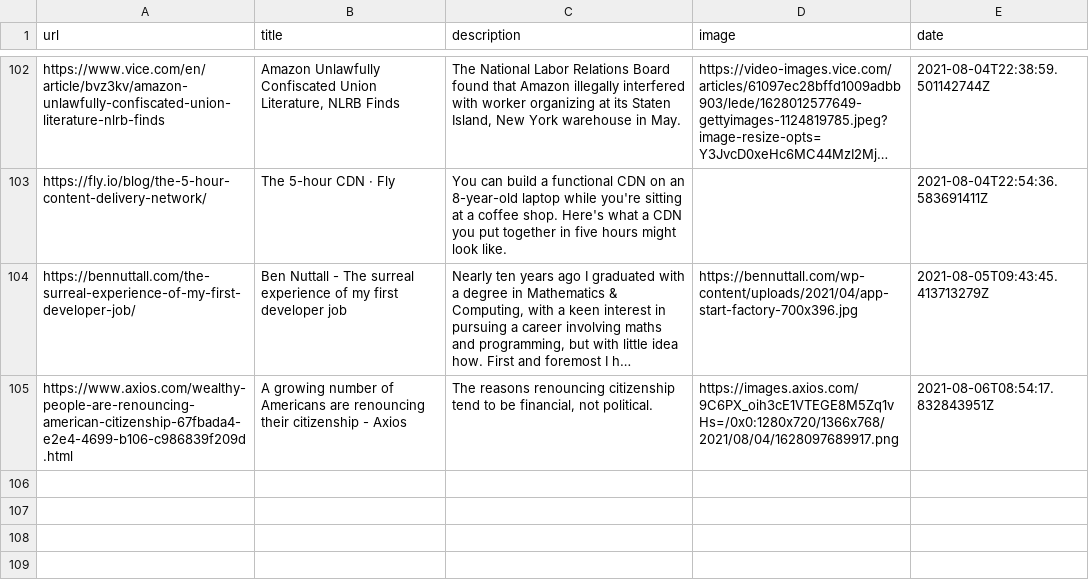
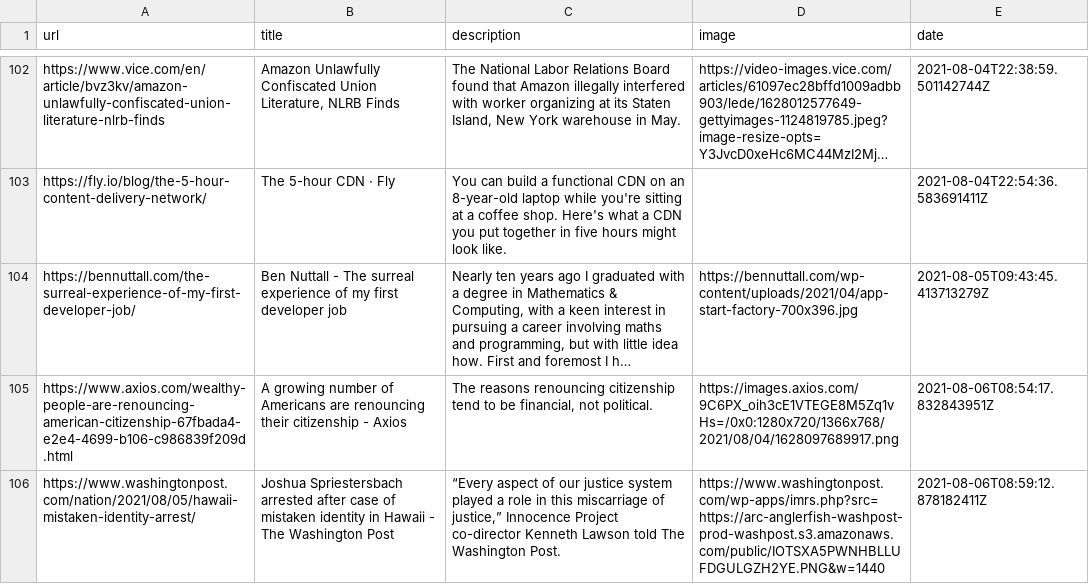
Before and after one commit to codemicro/readingList, a CSV file: readingList.csv, drawn as a sheet; only a part is shown, gaps mark what is left out; long unchanged cells end in …; the diff names each change by its address in the sheet, - before the commit and + after, or states it on an @@ line.

Commit message:
Automated reading list update at 06 Aug 21 08:59 UTC

```diff
--- a/readingList.csv
+++ b/readingList.csv
+row 106: https://www.washingtonpost.com/nation/2021/08/05/hawaii-mistaken-identity-arrest/ | Joshua Spriestersbach arrested after case of mistaken identity in Hawaii - The Washington Post | “Every aspect of our justice system played a role in this miscarriage of justice,” Innocence Project co-director Kenneth Lawson told The Washington Post. | https://www.washingtonpost.com/wp-apps/imrs.php?src=https://arc-anglerfish-washpost-prod-washpost.s3.amazonaws.com/public/IOTSXA5PWNHBLLUFDGULGZH2YE.PNG&w=1440 | 2021-08-06T08:59:12.878182411Z
```
